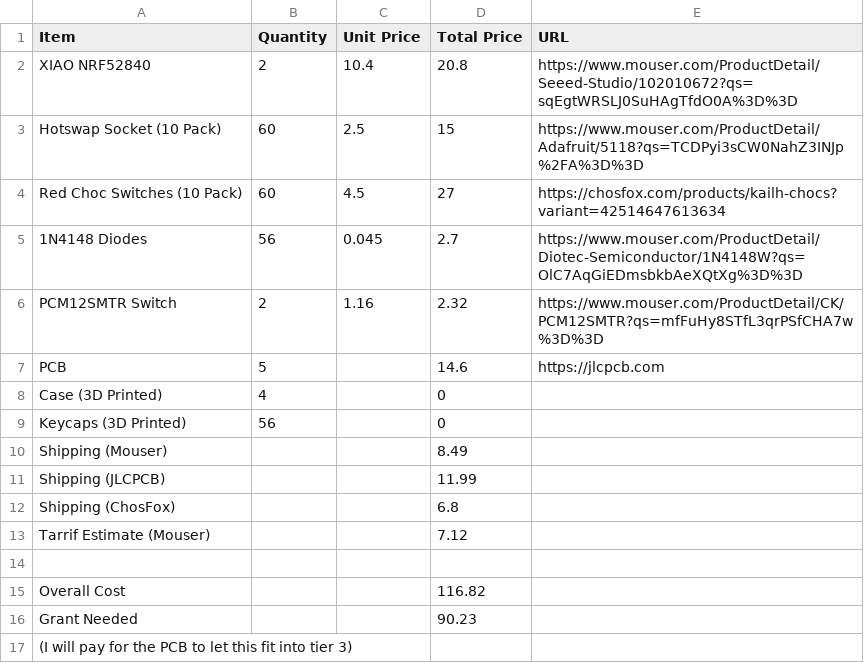
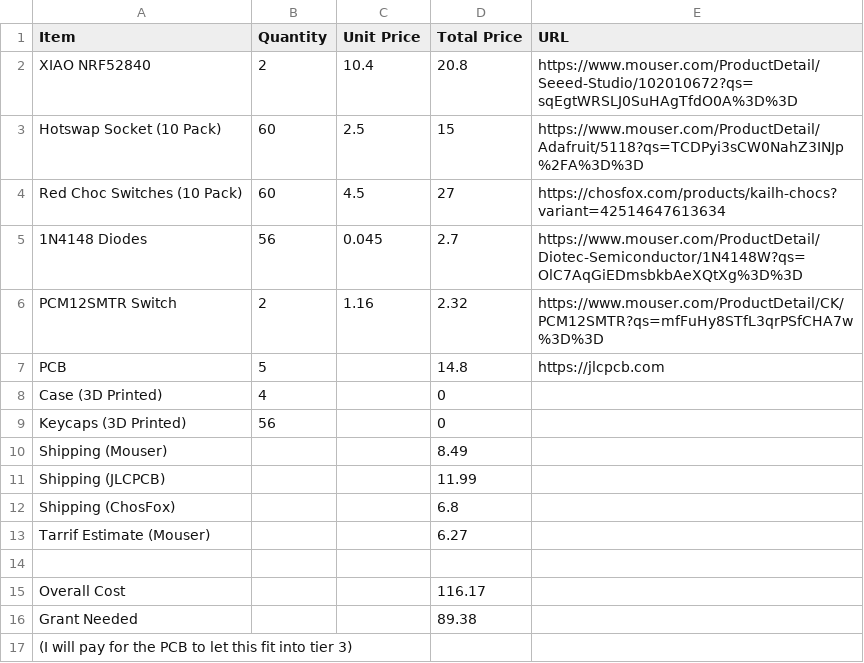
Before and after one commit to RobotMasterC/Duco, a CSV file: bom.csv, drawn as a sheet.

```diff
--- a/bom.csv
+++ b/bom.csv
@@ -6,3 +6,3 @@ Red Choc Switches (10 Pack),60,4.5,27,https://chosfox.com/products/kailh-chocs?v
 PCM12SMTR Switch,2,1.16,2.32,https://www.mouser.com/ProductDetail/CK/PCM12SMTR?qs=mfFuHy8STfL3qrPSfCHA7w%3D%3D
-PCB,5,,14.6,https://jlcpcb.com
+PCB,5,,14.8,https://jlcpcb.com
 Case (3D Printed),4,,0,
@@ -12,6 +12,6 @@ Shipping (JLCPCB),,,11.99,
 Shipping (ChosFox),,,6.8,
-Tarrif Estimate (Mouser),,,7.12,
+Tarrif Estimate (Mouser),,,6.27,
 ,,,,
-Overall Cost,,,116.82,
-Grant Needed,,,90.23,
+Overall Cost,,,116.17,
+Grant Needed,,,89.38,
 (I will pay for the PCB to let this fit into tier 3),,,,
```
Also changed, not shown: 1 other file.
